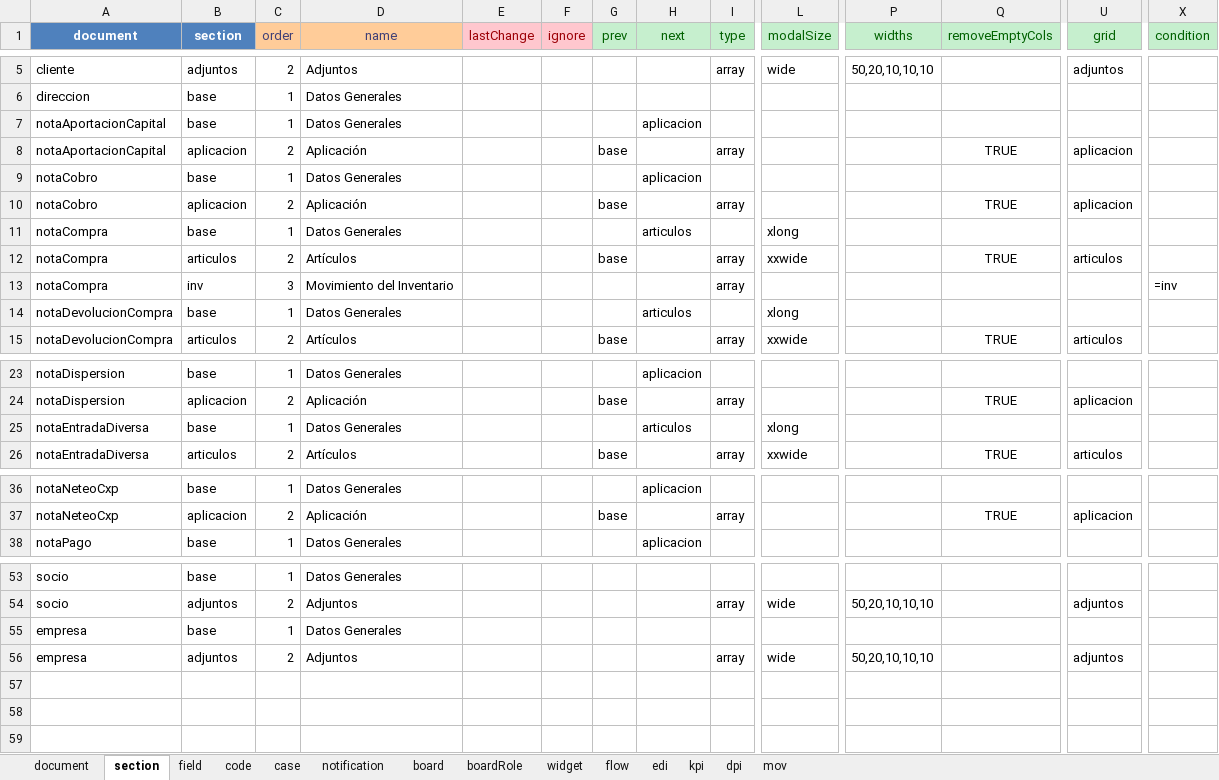
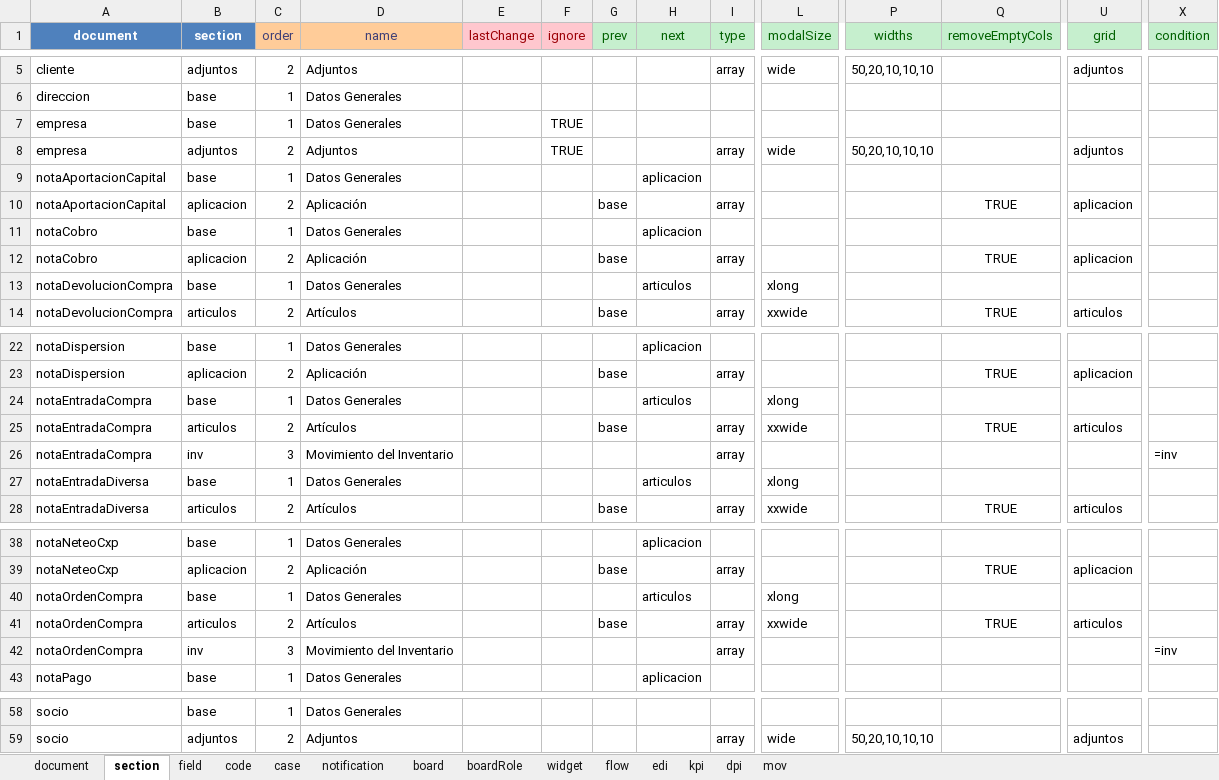
Before and after one commit to bh-wasabi/oreso, an Excel workbook: oreso-metadata.xlsx, sheet section, drawn as a sheet; only a part is shown, gaps mark what is left out; values as stored, in another font and other column widths than the file's, no borders; removed rows and columns are numbered as before the commit, all else as after; rows hold the shown columns only; the diff names each change by its address in the sheet, - before the commit and + after, or states it on an @@ line.

```diff
--- a/oreso-metadata.xlsx (sheet section)
+++ b/oreso-metadata.xlsx (sheet section)
+row 7: empresa | base | 1 | Datos Generales |  | TRUE
+row 8: empresa | adjuntos | 2 | Adjuntos |  | TRUE |  |  | array | wide | 50,20,10,10,10 |  | adjuntos
-row 11: notaCompra | base | 1 | Datos Generales |  |  |  | articulos |  | xlong
-row 12: notaCompra | articulos | 2 | Artículos |  |  | base |  | array | xxwide |  | TRUE | articulos
-row 13: notaCompra | inv | 3 | Movimiento del Inventario |  |  |  |  | array |  |  |  |  | =inv
+row 24: notaEntradaCompra | base | 1 | Datos Generales |  |  |  | articulos |  | xlong
+row 25: notaEntradaCompra | articulos | 2 | Artículos |  |  | base |  | array | xxwide |  | TRUE | articulos
+row 26: notaEntradaCompra | inv | 3 | Movimiento del Inventario |  |  |  |  | array |  |  |  |  | =inv
+row 40: notaOrdenCompra | base | 1 | Datos Generales |  |  |  | articulos |  | xlong
+row 41: notaOrdenCompra | articulos | 2 | Artículos |  |  | base |  | array | xxwide |  | TRUE | articulos
+row 42: notaOrdenCompra | inv | 3 | Movimiento del Inventario |  |  |  |  | array |  |  |  |  | =inv
-row 55: empresa | base | 1 | Datos Generales
-row 56: empresa | adjuntos | 2 | Adjuntos |  |  |  |  | array | wide | 50,20,10,10,10 |  | adjuntos
```
Also changed, not shown: sheet field, sheet mov, sheet document, sheet widget, 51 other files.
